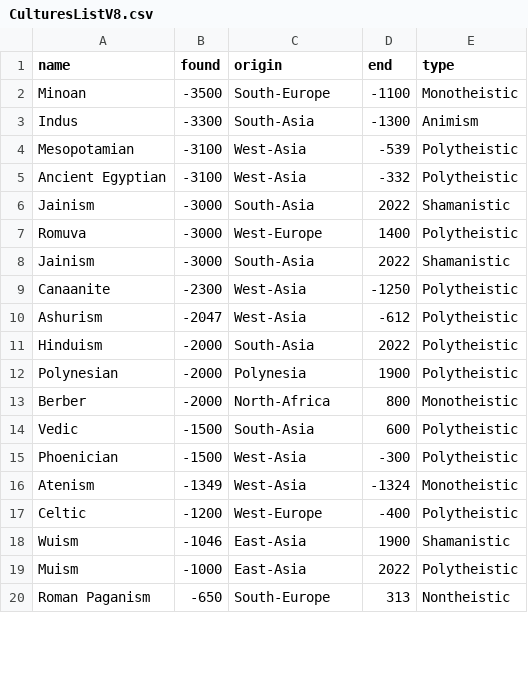
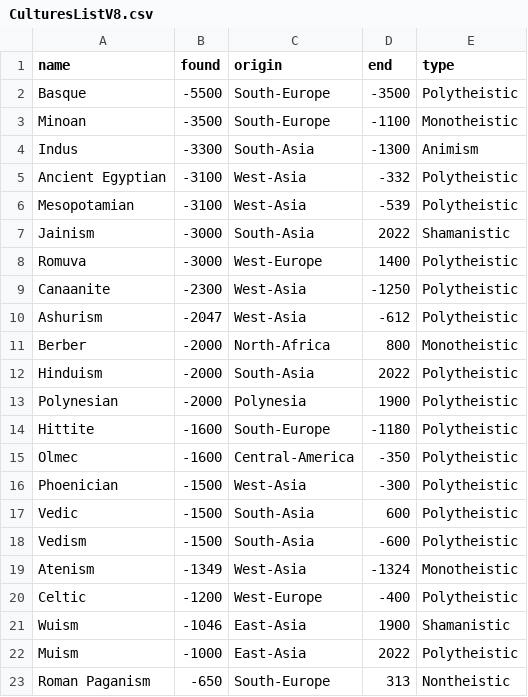
Before and after one commit to Gsevasto/Endangered-Religions, a CSV file: CulturesListV8.csv, drawn as a sheet; only a part is shown; the diff covers the shown part only.

```diff
--- a/CulturesListV8.csv
+++ b/CulturesListV8.csv
@@ -1,16 +1,19 @@
 name,found,origin,end,type
+Basque,-5500,South-Europe,-3500,Polytheistic
 Minoan,-3500,South-Europe,-1100,Monotheistic
 Indus,-3300,South-Asia,-1300,Animism
+Ancient Egyptian,-3100,West-Asia,-332,Polytheistic
 Mesopotamian,-3100,West-Asia,-539,Polytheistic
-Ancient Egyptian,-3100,West-Asia,-332,Polytheistic
 Jainism,-3000,South-Asia,2022,Shamanistic
 Romuva,-3000,West-Europe,1400,Polytheistic
-Jainism,-3000,South-Asia,2022,Shamanistic
 Canaanite,-2300,West-Asia,-1250,Polytheistic
 Ashurism,-2047,West-Asia,-612,Polytheistic
+Berber,-2000,North-Africa,800,Monotheistic
 Hinduism,-2000,South-Asia,2022,Polytheistic
 Polynesian,-2000,Polynesia,1900,Polytheistic
-Berber,-2000,North-Africa,800,Monotheistic
+Hittite,-1600,South-Europe,-1180,Polytheistic
+Olmec,-1600,Central-America,-350,Polytheistic
+Phoenician,-1500,West-Asia,-300,Polytheistic
 Vedic,-1500,South-Asia,600,Polytheistic
-Phoenician,-1500,West-Asia,-300,Polytheistic
+Vedism,-1500,South-Asia,-600,Polytheistic
 Atenism,-1349,West-Asia,-1324,Monotheistic
```
Also changed, not shown: 6 removed rows and 7 moved rows elsewhere in this file, CulturesListV8EndOrder.csv, CulturesListV8NameOrder.csv, 2 other files.
